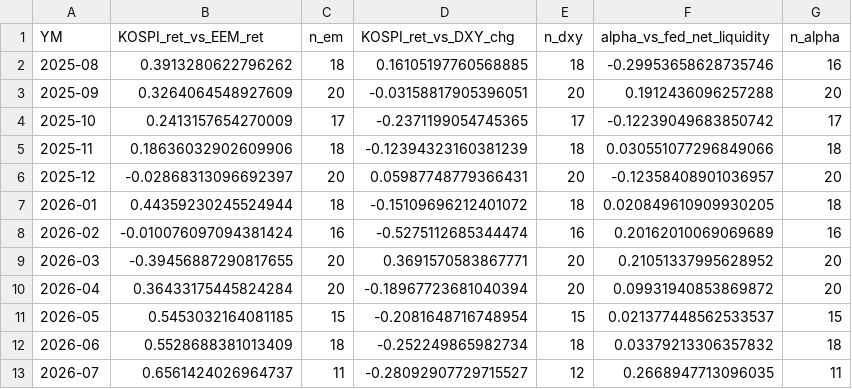
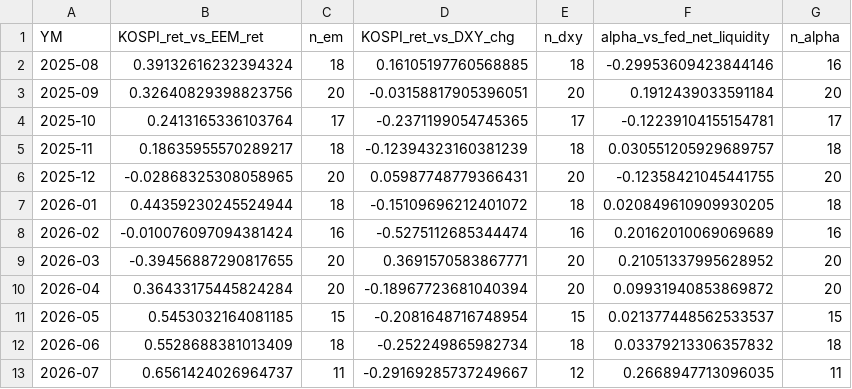
Before and after one commit to Jinwon83/liquidity, a CSV file: data/processed/korea_alpha_monthly_corr.csv, drawn as a sheet.

```diff
--- a/data/processed/korea_alpha_monthly_corr.csv
+++ b/data/processed/korea_alpha_monthly_corr.csv
@@ -1,7 +1,7 @@
 YM,KOSPI_ret_vs_EEM_ret,n_em,KOSPI_ret_vs_DXY_chg,n_dxy,alpha_vs_fed_net_liquidity,n_alpha
-2025-08,0.3913280622796262,18,0.16105197760568885,18,-0.29953658628735746,16
-2025-09,0.3264064548927609,20,-0.03158817905396051,20,0.1912436096257288,20
-2025-10,0.2413157654270009,17,-0.2371199054745365,17,-0.12239049683850742,17
-2025-11,0.18636032902609906,18,-0.12394323160381239,18,0.030551077296849066,18
-2025-12,-0.02868313096692397,20,0.05987748779366431,20,-0.12358408901036957,20
+2025-08,0.39132616232394324,18,0.16105197760568885,18,-0.29953609423844146,16
+2025-09,0.32640829398823756,20,-0.03158817905396051,20,0.1912439033591184,20
+2025-10,0.2413165336103764,17,-0.2371199054745365,17,-0.12239104155154781,17
+2025-11,0.18635955570289217,18,-0.12394323160381239,18,0.030551205929689757,18
+2025-12,-0.02868325308058965,20,0.05987748779366431,20,-0.12358421045441755,20
 2026-01,0.44359230245524944,18,-0.15109696212401072,18,0.020849610909930205,18
@@ -12,2 +12,2 @@
 2026-06,0.5528688381013409,18,-0.252249865982734,18,0.03379213306357832,18
-2026-07,0.6561424026964737,11,-0.28092907729715527,12,0.2668947713096035,11
+2026-07,0.6561424026964737,11,-0.29169285737249667,12,0.2668947713096035,11
```
Also changed, not shown: data/processed/korea_alpha_corr_summary.csv, data/processed/master_dataset.csv, 15 other files.
